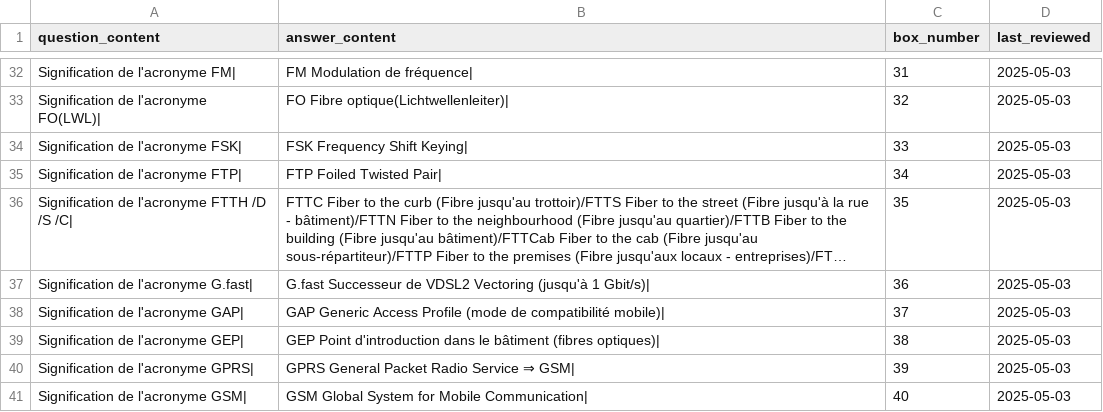
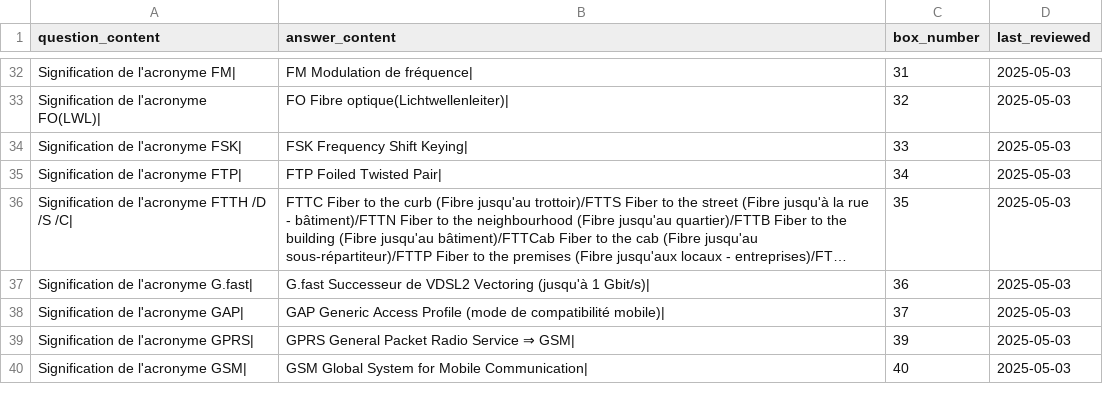
Before and after one commit to leithd1/cfcrevision, a CSV file: docs/flashcards_TC_ACCRONYMES.csv, drawn as a sheet; only a part is shown, gaps mark what is left out; long unchanged cells end in …; the diff names each change by its address in the sheet, - before the commit and + after, or states it on an @@ line.

Commit message:
files_csv_gep

```diff
--- a/docs/flashcards_TC_ACCRONYMES.csv
+++ b/docs/flashcards_TC_ACCRONYMES.csv
-row 39: Signification de l'acronyme GEP| | GEP Point d'introduction dans le bâtiment (fibres optiques)| | 38 | 2025-05-03
```
